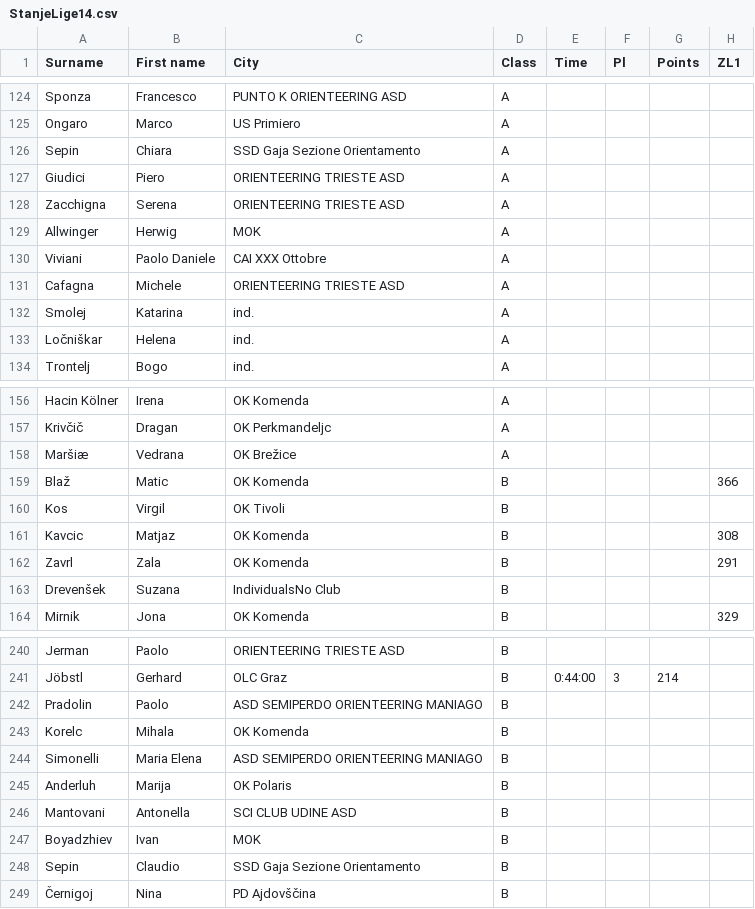
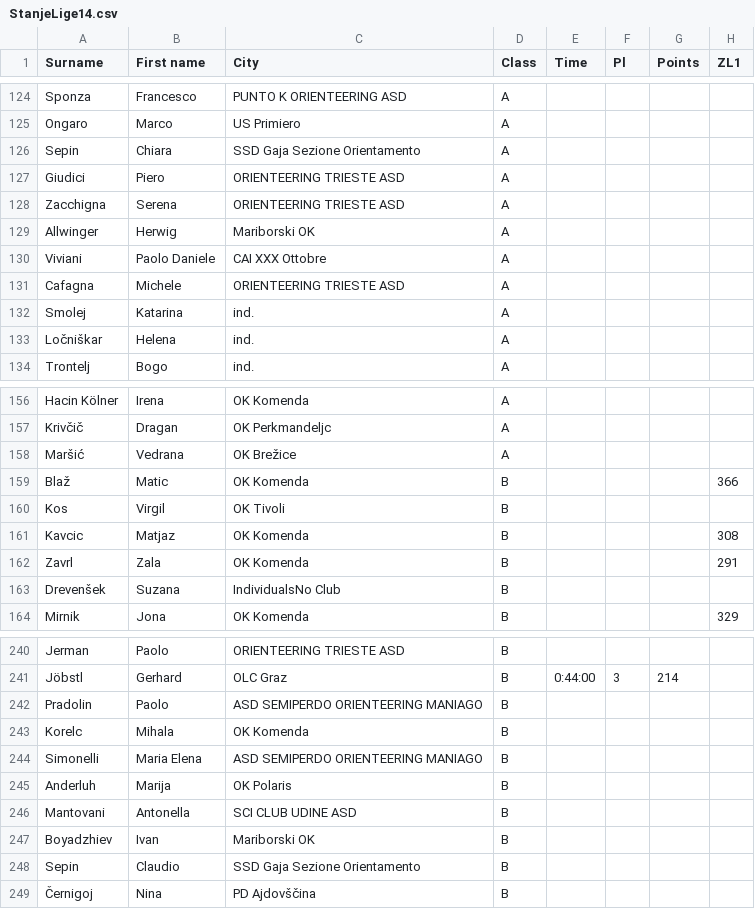
Before and after one commit to andrejborstnik/ZL, a CSV file: ResnaStanja/StanjeLige14.csv, drawn as a sheet; only a part is shown, gaps mark what is left out; the diff names each change by its address in the sheet, - before the commit and + after, or states it on an @@ line.

```diff
--- a/ResnaStanja/StanjeLige14.csv
+++ b/ResnaStanja/StanjeLige14.csv
-C129 (City): MOK
+C129 (City): Mariborski OK
-A158 (Surname): Maršiæ
+A158 (Surname): Maršić
-C247 (City): MOK
+C247 (City): Mariborski OK
```
Also changed, not shown: Rezultati/ZL13.csv, Rezultati/zl14a.csv, 10 other files.
